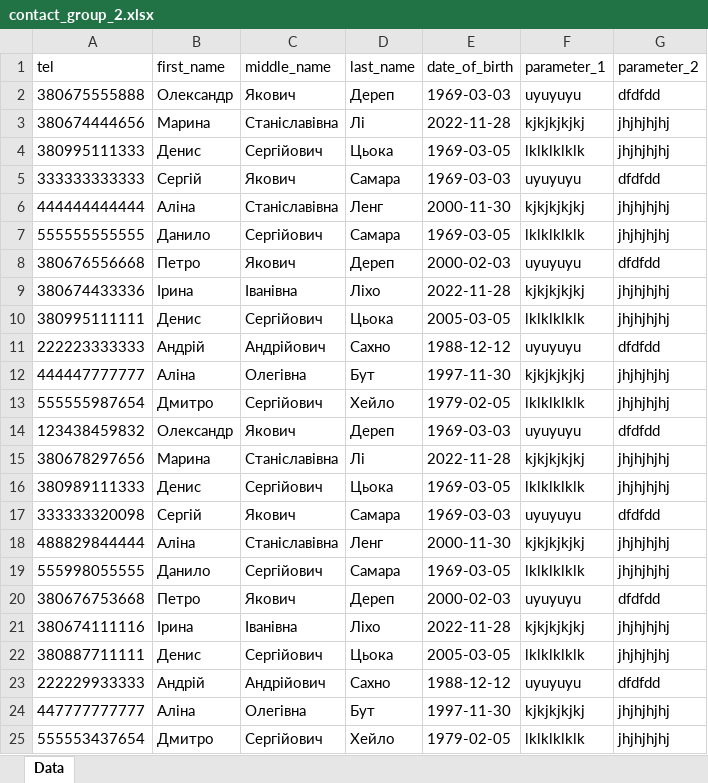
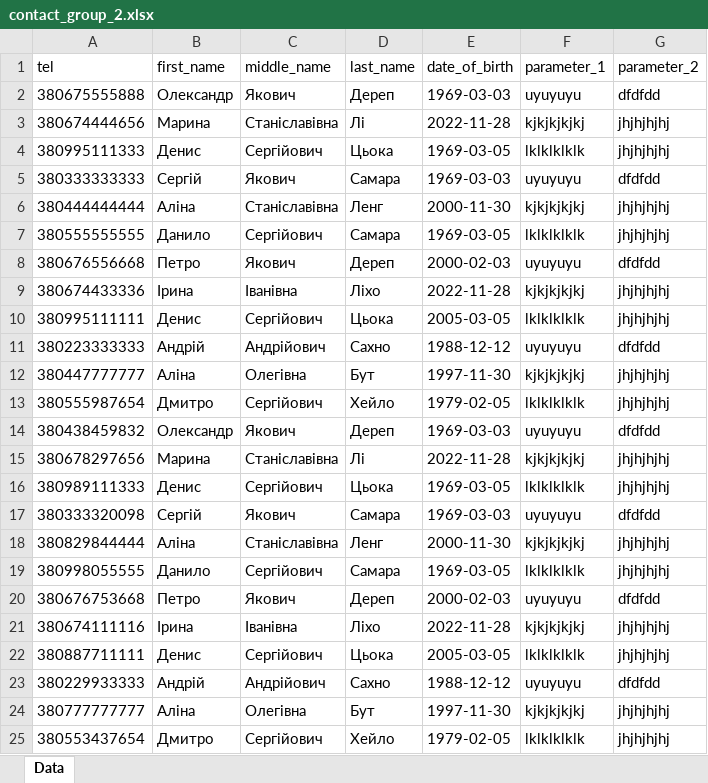
Before and after one commit to eugeniusz57/sendler2, an Excel workbook: public/contact_group_2.xlsx, sheet Data, drawn as a sheet; values as stored, in another font and other column widths than the file's, no borders; the diff names each change by its address in the sheet, - before the commit and + after, or states it on an @@ line.

Commit message:
fix create group

```diff
--- a/public/contact_group_2.xlsx (sheet Data)
+++ b/public/contact_group_2.xlsx (sheet Data)
-A5 (tel): 333333333333
+A5 (tel): 380333333333
-A6 (tel): 444444444444
+A6 (tel): 380444444444
-A7 (tel): 555555555555
+A7 (tel): 380555555555
-A11 (tel): 222223333333
+A11 (tel): 380223333333
-A12 (tel): 444447777777
+A12 (tel): 380447777777
-A13 (tel): 555555987654
+A13 (tel): 380555987654
-A14 (tel): 123438459832
+A14 (tel): 380438459832
-A17 (tel): 333333320098
+A17 (tel): 380333320098
-A18 (tel): 488829844444
+A18 (tel): 380829844444
-A19 (tel): 555998055555
+A19 (tel): 380998055555
-A23 (tel): 222229933333
+A23 (tel): 380229933333
-A24 (tel): 447777777777
+A24 (tel): 380777777777
-A25 (tel): 555553437654
+A25 (tel): 380553437654
```
Also changed, not shown: 23 other files.
